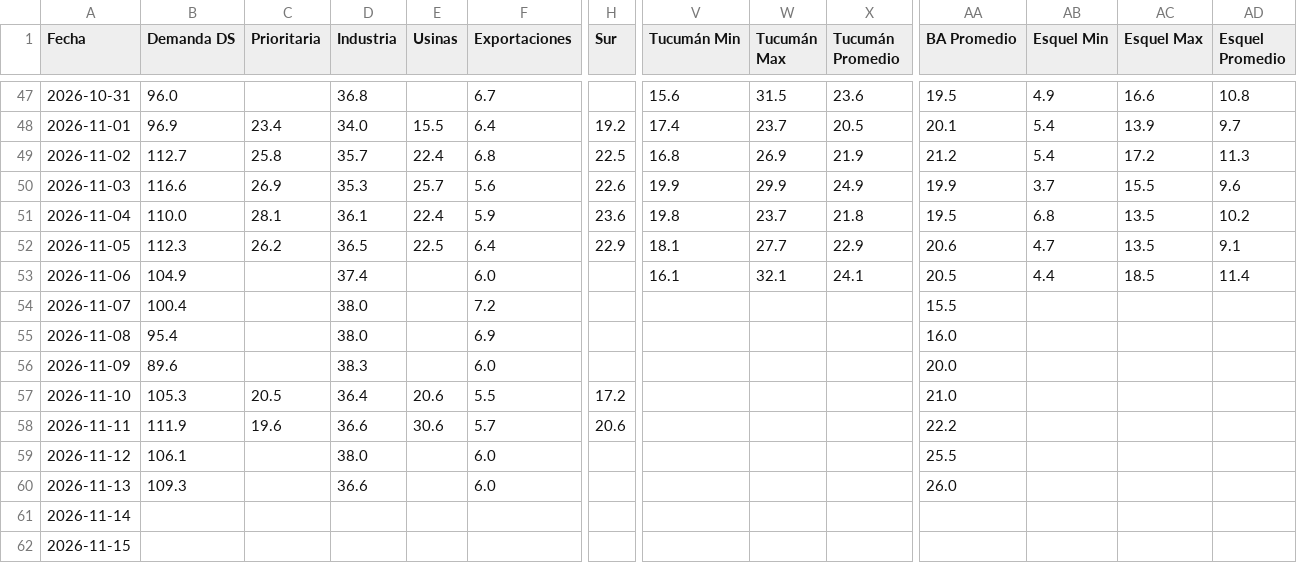
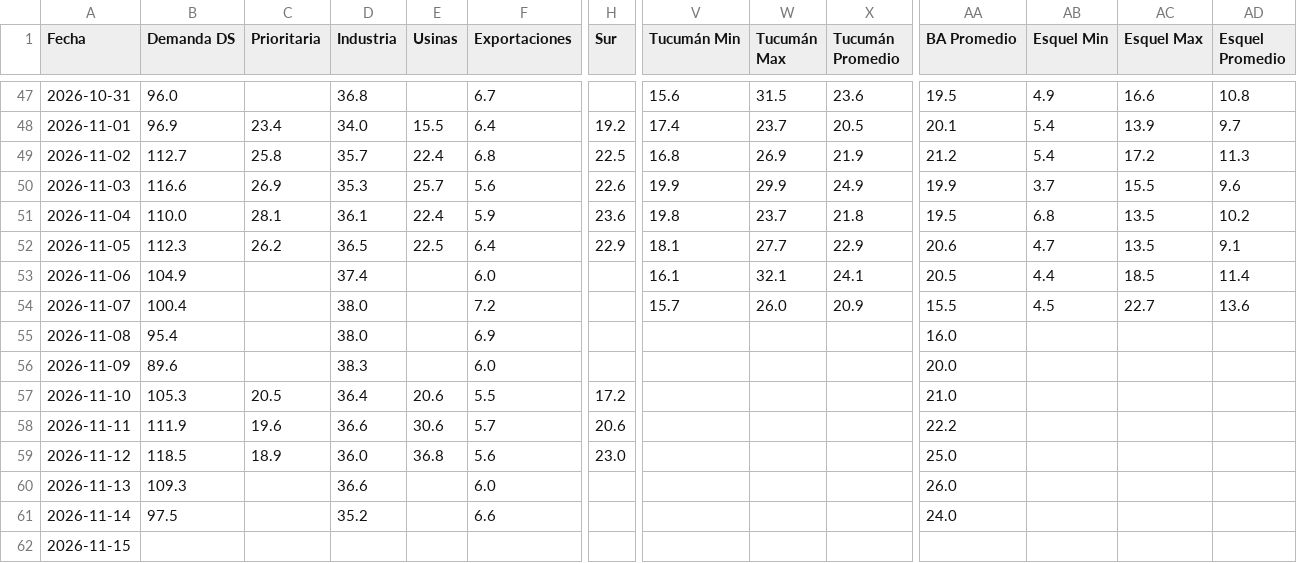
Before and after one commit to mpodeley/estado-red-gas, a CSV file: public/data/carga_datos.csv, drawn as a sheet; only a part is shown, gaps mark what is left out; the diff covers the shown part only; the diff names each change by its address in the sheet, - before the commit and + after, or states it on an @@ line.

```diff
--- a/public/data/carga_datos.csv
+++ b/public/data/carga_datos.csv
-V54 (Tucumán Min): (empty)
+V54 (Tucumán Min): 15.7
-W54 (Tucumán Max): (empty)
+W54 (Tucumán Max): 26.0
-X54 (Tucumán Promedio): (empty)
+X54 (Tucumán Promedio): 20.9
-AB54 (Esquel Min): (empty)
+AB54 (Esquel Min): 4.5
-AC54 (Esquel Max): (empty)
+AC54 (Esquel Max): 22.7
-AD54 (Esquel Promedio): (empty)
+AD54 (Esquel Promedio): 13.6
-B59 (Demanda DS): 106.1
+B59 (Demanda DS): 118.5
-C59 (Prioritaria): (empty)
+C59 (Prioritaria): 18.9
-D59 (Industria): 38.0
+D59 (Industria): 36.0
-E59 (Usinas): (empty)
+E59 (Usinas): 36.8
-F59 (Exportaciones): 6.0
+F59 (Exportaciones): 5.6
-H59 (Sur): (empty)
+H59 (Sur): 23.0
-AA59 (BA Promedio): 25.5
+AA59 (BA Promedio): 25.0
-B61 (Demanda DS): (empty)
+B61 (Demanda DS): 97.5
-D61 (Industria): (empty)
+D61 (Industria): 35.2
-F61 (Exportaciones): (empty)
+F61 (Exportaciones): 6.6
-AA61 (BA Promedio): (empty)
+AA61 (BA Promedio): 24.0
```
Also changed, not shown: 18 edited cells elsewhere in this file, public/data/daily.csv, public/data/enargas.csv, 30 other files.
